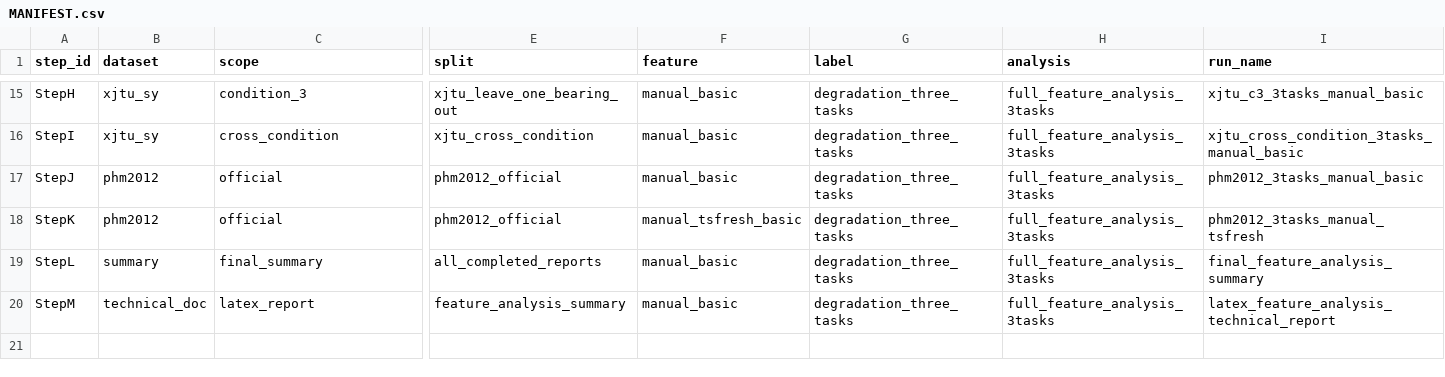
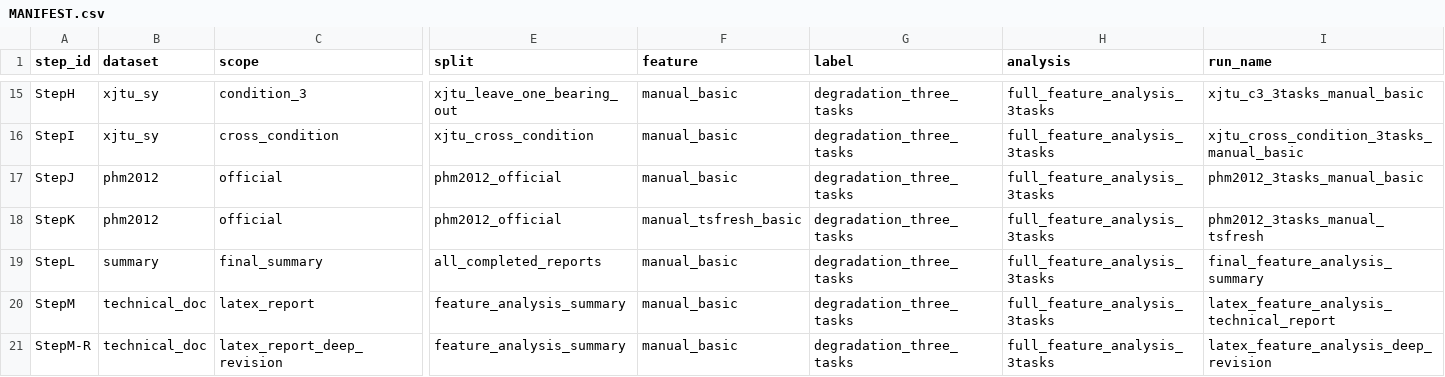
Before and after one commit to nev8r/phm, a CSV file: reports/feature_analysis/MANIFEST.csv, drawn as a sheet; only a part is shown, gaps mark what is left out; rows hold the shown columns only; the diff names each change by its address in the sheet, - before the commit and + after, or states it on an @@ line.

Commit message:
docs(feature-analysis): deepen LaTeX technical report

```diff
--- a/reports/feature_analysis/MANIFEST.csv
+++ b/reports/feature_analysis/MANIFEST.csv
+row 21: StepM-R | technical_doc | latex_report_deep_revision | feature_analysis_summary | manual_basic | degradation_three_tasks | full_feature_analysis_3tasks | latex_feature_analysis_deep_revision
```
Also changed, not shown: 24 other files.
